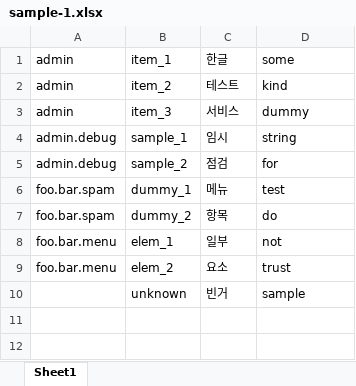
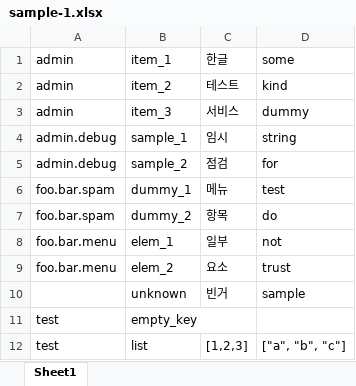
Before and after one commit to 5minlab/translate-yaml-generator, an Excel workbook: data/sample-1.xlsx, sheet Sheet1, drawn as a sheet; values as stored, in another font and other column widths than the file's, no borders; the diff names each change by its address in the sheet, - before the commit and + after, or states it on an @@ line.

Commit message:
handle empty field, array data

```diff
--- a/data/sample-1.xlsx (sheet Sheet1)
+++ b/data/sample-1.xlsx (sheet Sheet1)
+row 11: test | empty_key
+row 12: test | list | [1,2,3] | ["a", "b", "c"]
```
Also changed, not shown: 4 other files.
